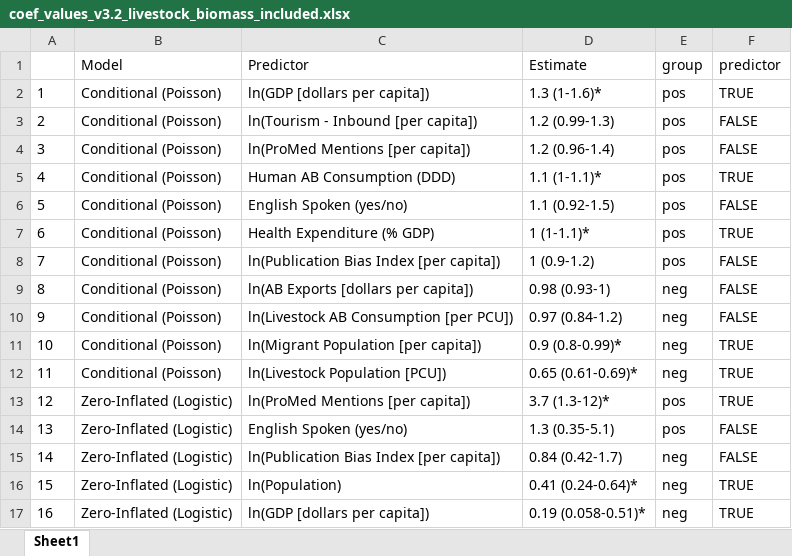
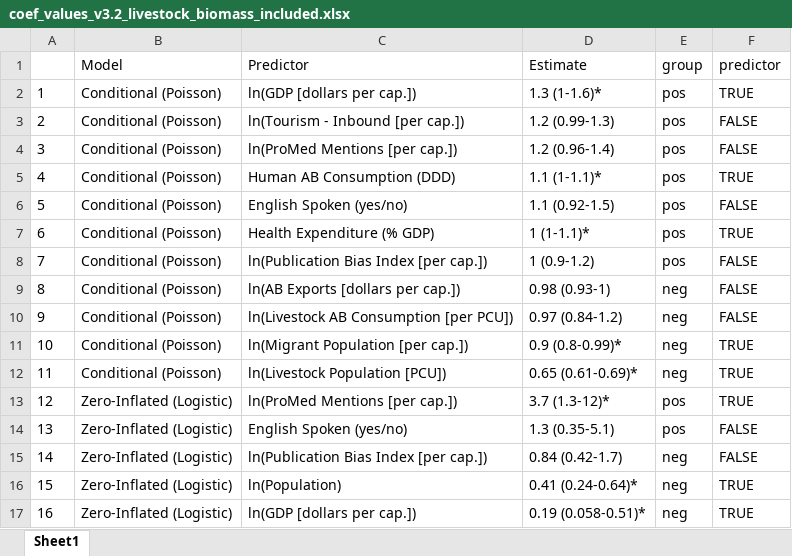
Before and after one commit to ecohealthalliance/amr-analysis, an Excel workbook: doc/coef_values_v3.2_livestock_biomass_included.xlsx, sheet Sheet1, drawn as a sheet; values as stored, in another font and other column widths than the file's, no borders; the diff names each change by its address in the sheet, - before the commit and + after, or states it on an @@ line.

```diff
--- a/doc/coef_values_v3.2_livestock_biomass_included.xlsx (sheet Sheet1)
+++ b/doc/coef_values_v3.2_livestock_biomass_included.xlsx (sheet Sheet1)
-C2 (Predictor): ln(GDP [dollars per capita])
+C2 (Predictor): ln(GDP [dollars per cap.])
-C3 (Predictor): ln(Tourism - Inbound [per capita])
+C3 (Predictor): ln(Tourism - Inbound [per cap.])
-C4 (Predictor): ln(ProMed Mentions [per capita])
+C4 (Predictor): ln(ProMed Mentions [per cap.])
-C8 (Predictor): ln(Publication Bias Index [per capita])
+C8 (Predictor): ln(Publication Bias Index [per cap.])
-C9 (Predictor): ln(AB Exports [dollars per capita])
+C9 (Predictor): ln(AB Exports [dollars per cap.])
-C11 (Predictor): ln(Migrant Population [per capita])
+C11 (Predictor): ln(Migrant Population [per cap.])
-C13 (Predictor): ln(ProMed Mentions [per capita])
+C13 (Predictor): ln(ProMed Mentions [per cap.])
-C15 (Predictor): ln(Publication Bias Index [per capita])
+C15 (Predictor): ln(Publication Bias Index [per cap.])
-C17 (Predictor): ln(GDP [dollars per capita])
+C17 (Predictor): ln(GDP [dollars per cap.])
```
Also changed, not shown: doc/coef_values_v1_complete_only.xlsx, doc/coef_values_v2_human_or_animal.xlsx, 37 other files.
